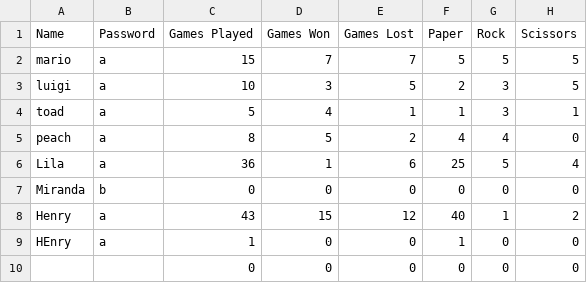
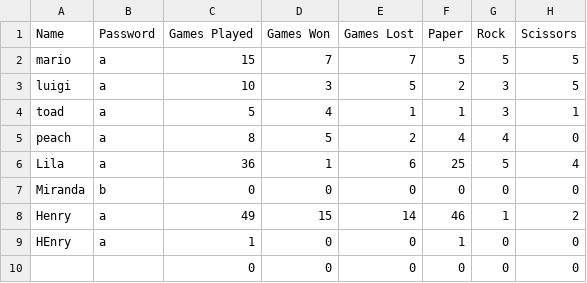
Before and after one commit to lilaselin19/PRS-Showdown, a CSV file: data/users.csv, drawn as a sheet.

```diff
--- a/data/users.csv
+++ b/data/users.csv
@@ -7,3 +7,3 @@ Lila,a,36,1,6,25,5,4
 Miranda,b,0,0,0,0,0,0
-Henry,a,43,15,12,40,1,2
+Henry,a,49,15,14,46,1,2
 HEnry,a,1,0,0,1,0,0
```
Also changed, not shown: 1 other file.
